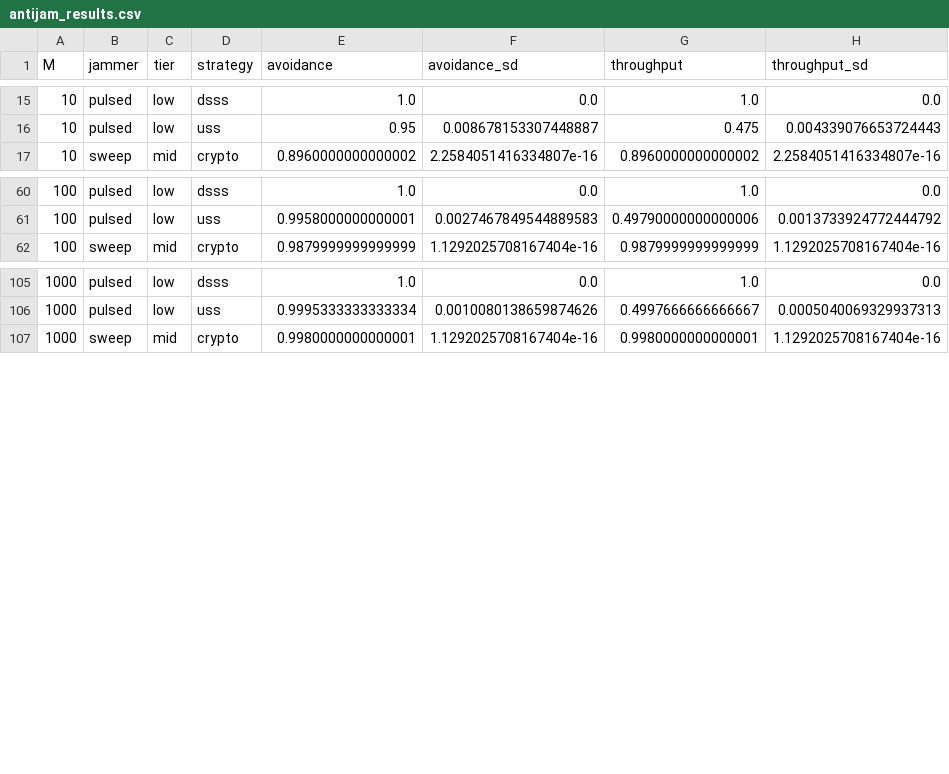
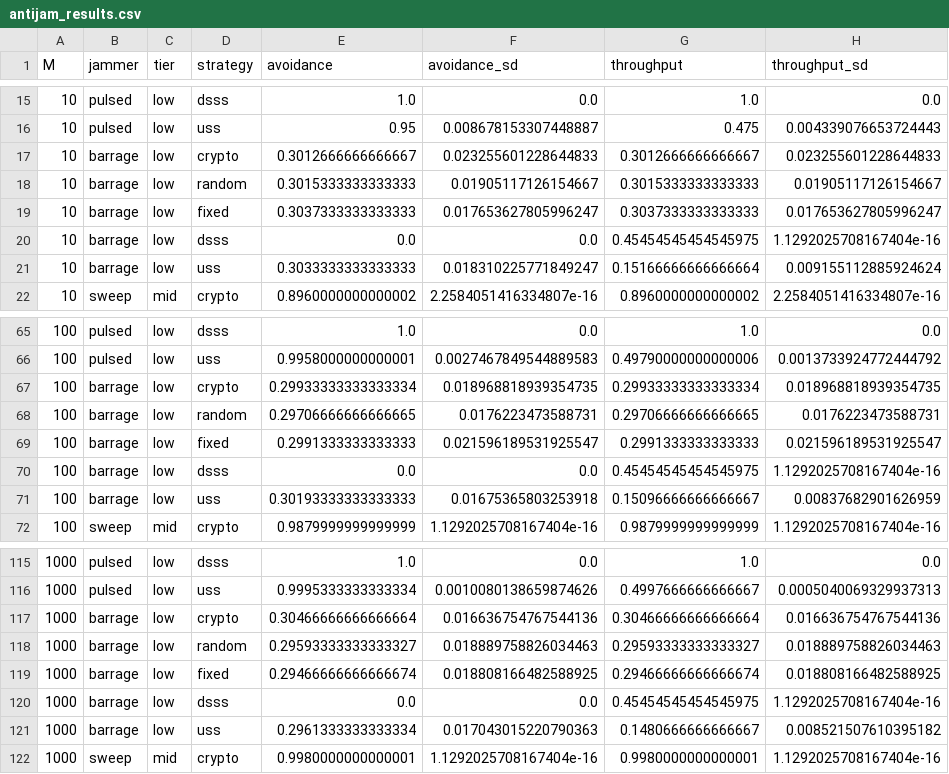
Before and after one commit to Ahmad-prog/secure-tdoa-benchmark, a CSV file: sim/results/data/antijam_results.csv, drawn as a sheet; only a part is shown, gaps mark what is left out; the diff covers the shown part only.

```diff
--- a/sim/results/data/antijam_results.csv
+++ b/sim/results/data/antijam_results.csv
@@ -16,2 +16,7 @@ M,jammer,tier,strategy,avoidance,avoidance_sd,throughput,throughput_sd
 10,pulsed,low,uss,0.95,0.008678153307448887,0.475,0.004339076653724443
+10,barrage,low,crypto,0.3012666666666667,0.023255601228644833,0.3012666666666667,0.023255601228644833
+10,barrage,low,random,0.3015333333333333,0.01905117126154667,0.3015333333333333,0.01905117126154667
+10,barrage,low,fixed,0.3037333333333333,0.017653627805996247,0.3037333333333333,0.017653627805996247
+10,barrage,low,dsss,0.0,0.0,0.45454545454545975,1.1292025708167404e-16
+10,barrage,low,uss,0.3033333333333333,0.018310225771849247,0.15166666666666664,0.009155112885924624
 10,sweep,mid,crypto,0.8960000000000002,2.2584051416334807e-16,0.8960000000000002,2.2584051416334807e-16
@@ -61,2 +66,7 @@ M,jammer,tier,strategy,avoidance,avoidance_sd,throughput,throughput_sd
 100,pulsed,low,uss,0.9958000000000001,0.0027467849544889583,0.49790000000000006,0.0013733924772444792
+100,barrage,low,crypto,0.29933333333333334,0.018968818939354735,0.29933333333333334,0.018968818939354735
+100,barrage,low,random,0.29706666666666665,0.0176223473588731,0.29706666666666665,0.0176223473588731
+100,barrage,low,fixed,0.2991333333333333,0.021596189531925547,0.2991333333333333,0.021596189531925547
+100,barrage,low,dsss,0.0,0.0,0.45454545454545975,1.1292025708167404e-16
+100,barrage,low,uss,0.30193333333333333,0.01675365803253918,0.15096666666666667,0.00837682901626959
 100,sweep,mid,crypto,0.9879999999999999,1.1292025708167404e-16,0.9879999999999999,1.1292025708167404e-16
@@ -106,2 +116,7 @@ M,jammer,tier,strategy,avoidance,avoidance_sd,throughput,throughput_sd
 1000,pulsed,low,uss,0.9995333333333334,0.0010080138659874626,0.4997666666666667,0.0005040069329937313
+1000,barrage,low,crypto,0.30466666666666664,0.016636754767544136,0.30466666666666664,0.016636754767544136
+1000,barrage,low,random,0.29593333333333327,0.018889758826034463,0.29593333333333327,0.018889758826034463
+1000,barrage,low,fixed,0.29466666666666674,0.018808166482588925,0.29466666666666674,0.018808166482588925
+1000,barrage,low,dsss,0.0,0.0,0.45454545454545975,1.1292025708167404e-16
+1000,barrage,low,uss,0.2961333333333334,0.017043015220790363,0.1480666666666667,0.008521507610395182
 1000,sweep,mid,crypto,0.9980000000000001,1.1292025708167404e-16,0.9980000000000001,1.1292025708167404e-16
```
Also changed, not shown: 5 added rows elsewhere in this file, sim/results/data/cost_results.csv, sim/results/data/dataset_stats.csv, 53 other files.
